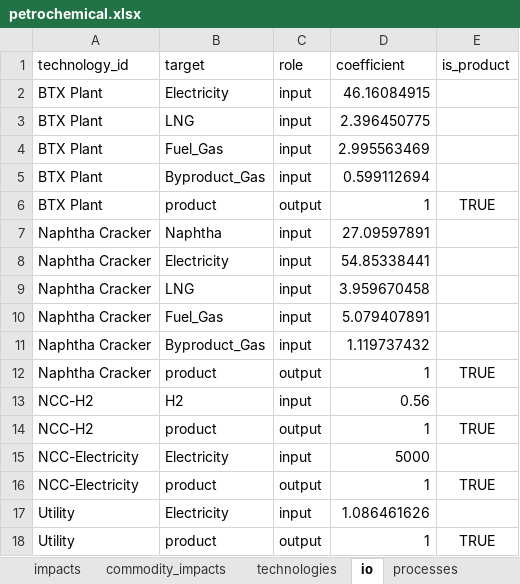
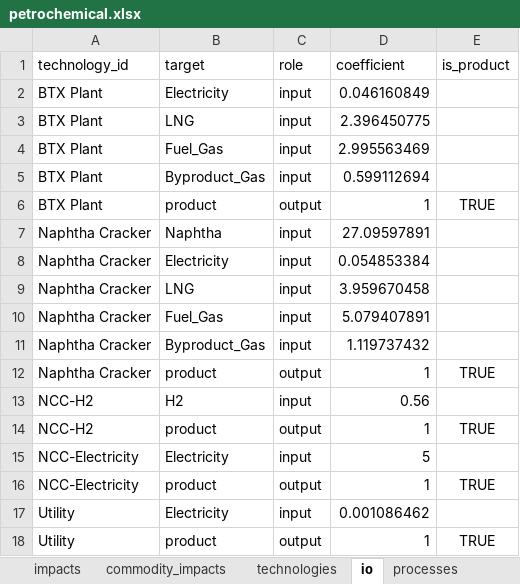
Before and after one commit to iam-hongsanghyun/pathwise, an Excel workbook: frontend/pathwise/public/examples/petrochemical.xlsx, sheet io, drawn as a sheet; values as stored, in another font and other column widths than the file's, no borders; the diff names each change by its address in the sheet, - before the commit and + after, or states it on an @@ line.

```diff
--- a/frontend/pathwise/public/examples/petrochemical.xlsx (sheet io)
+++ b/frontend/pathwise/public/examples/petrochemical.xlsx (sheet io)
-D2 (coefficient): 46.16084915
+D2 (coefficient): 0.046160849
-D8 (coefficient): 54.85338441
+D8 (coefficient): 0.054853384
-D15 (coefficient): 5000
+D15 (coefficient): 5
-D17 (coefficient): 1.086461626
+D17 (coefficient): 0.001086462
```
Also changed, not shown: sheet commodities_t__price, sheet commodity_impacts, sheet commodities, frontend/pathwise/public/examples/shipping.xlsx, 2 other files.
